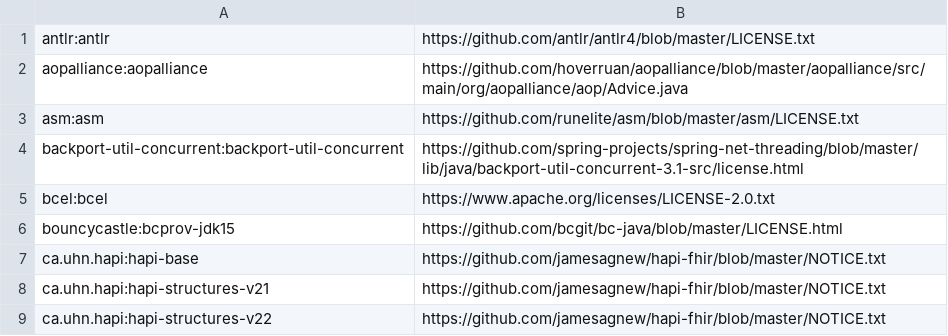
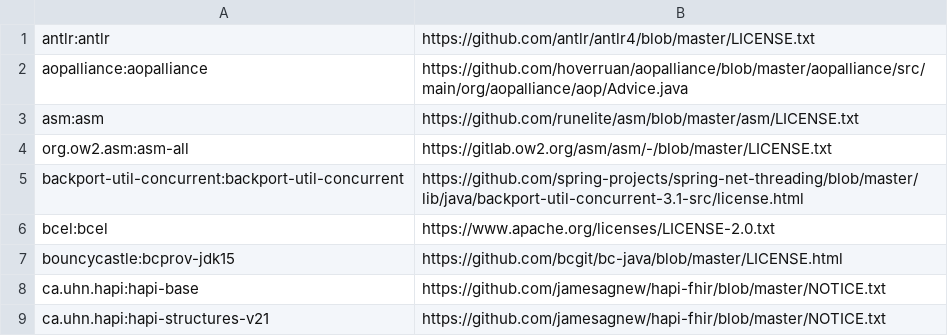
Before and after one commit to cdapio/release-tools, a CSV file: artifactToRepoMap.csv, drawn as a sheet; only a part is shown; the shorter side is filled out with more unchanged rows; the diff names each change by its address in the sheet, - before the commit and + after, or states it on an @@ line.

Commit message:
several fixes : 1. uncomment the code that generate the combinedThirdParty.txt 2. install required npm modules for generating license of UI dependencies 3. update the artifact to license mapping

```diff
--- a/artifactToRepoMap.csv
+++ b/artifactToRepoMap.csv
+row 4: org.ow2.asm:asm-all | https://gitlab.ow2.org/asm/asm/-/blob/master/LICENSE.txt
```
Also changed, not shown: 2 other files.
